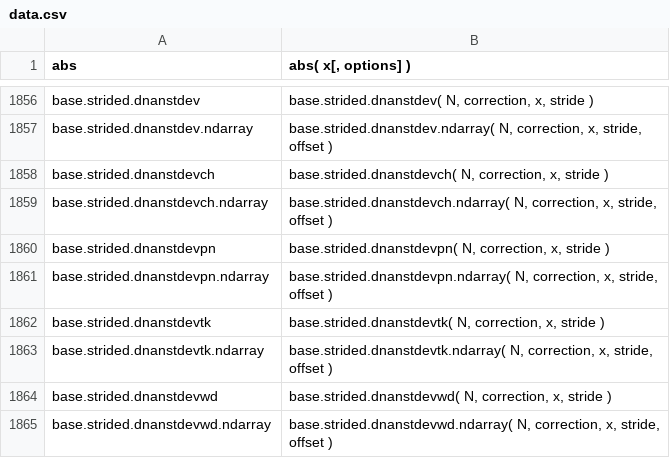
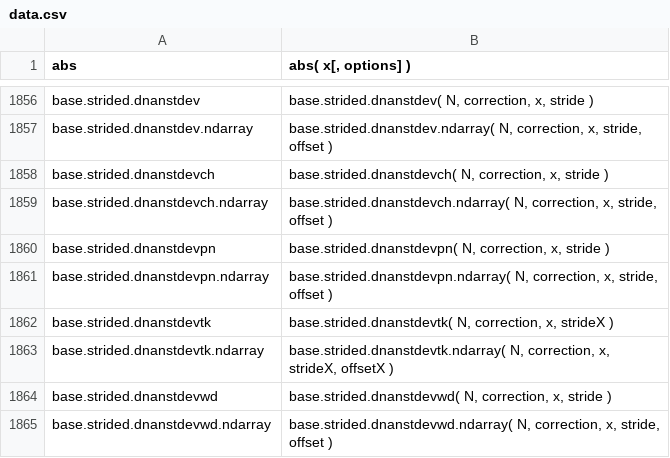
Before and after one commit to stdlib-js/repl, a CSV file: signature/data/data.csv, drawn as a sheet; only a part is shown, gaps mark what is left out.

```diff
--- a/signature/data/data.csv
+++ b/signature/data/data.csv
@@ -1861,4 +1861,4 @@ base.strided.dnanstdevpn,"base.strided.dnanstdevpn( N, correction, x, stride )"
 base.strided.dnanstdevpn.ndarray,"base.strided.dnanstdevpn.ndarray( N, correction, x, stride, offset )"
-base.strided.dnanstdevtk,"base.strided.dnanstdevtk( N, correction, x, stride )"
-base.strided.dnanstdevtk.ndarray,"base.strided.dnanstdevtk.ndarray( N, correction, x, stride, offset )"
+base.strided.dnanstdevtk,"base.strided.dnanstdevtk( N, correction, x, strideX )"
+base.strided.dnanstdevtk.ndarray,"base.strided.dnanstdevtk.ndarray( N, correction, x, strideX, offsetX )"
 base.strided.dnanstdevwd,"base.strided.dnanstdevwd( N, correction, x, stride )"
```
Also changed, not shown: info/data/data.csv, typed-signature/data/data.csv, 6 other files.
